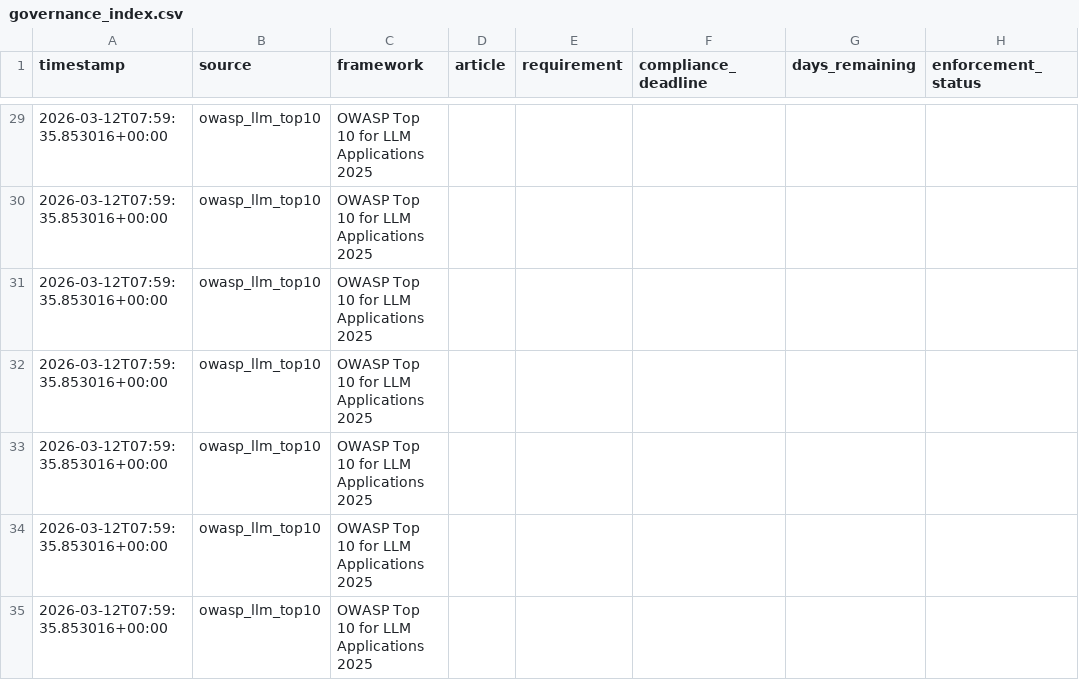
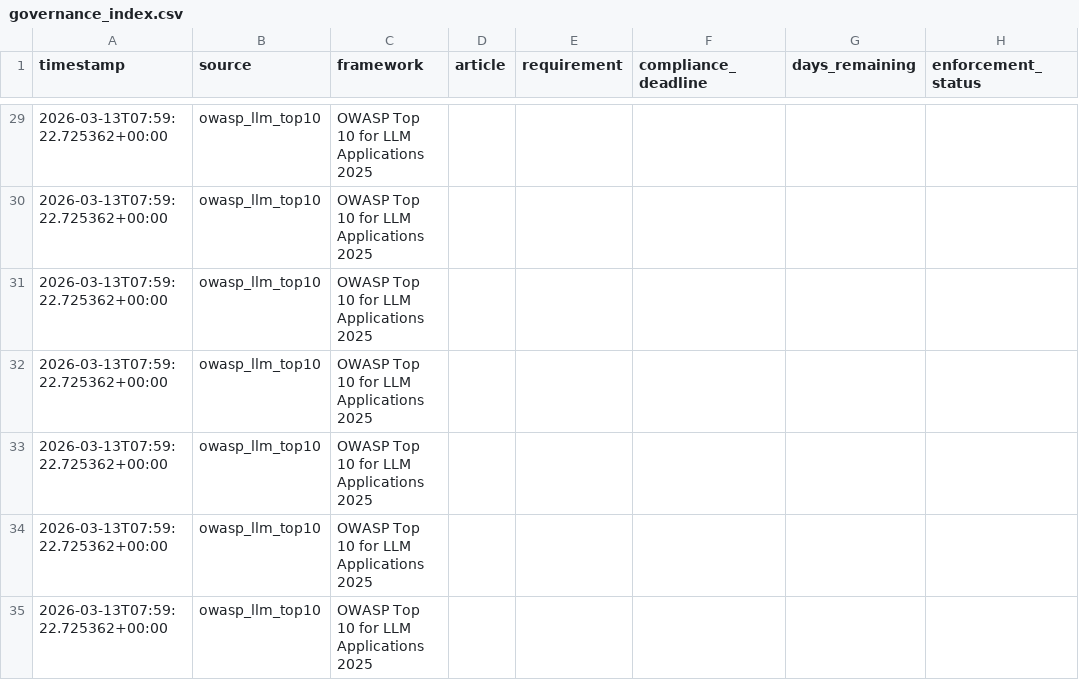
Before and after one commit to alpha-one-index/governance-index, a CSV file: exports/governance_index.csv, drawn as a sheet; only a part is shown, gaps mark what is left out; the diff covers the shown part only; the diff names each change by its address in the sheet, - before the commit and + after, or states it on an @@ line.

```diff
--- a/exports/governance_index.csv
+++ b/exports/governance_index.csv
-A29:A35 (timestamp): 2026-03-12T07:59:35.853016+00:00
+A29:A35 (timestamp): 2026-03-13T07:59:22.725362+00:00
```
Also changed, not shown: 30 edited cells elsewhere in this file, 4 other files.
